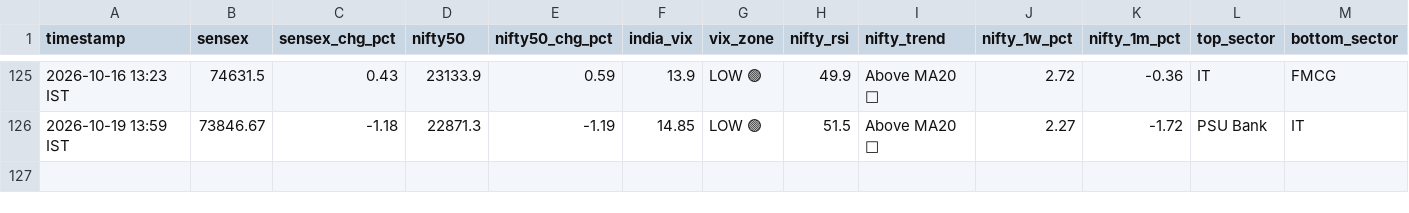
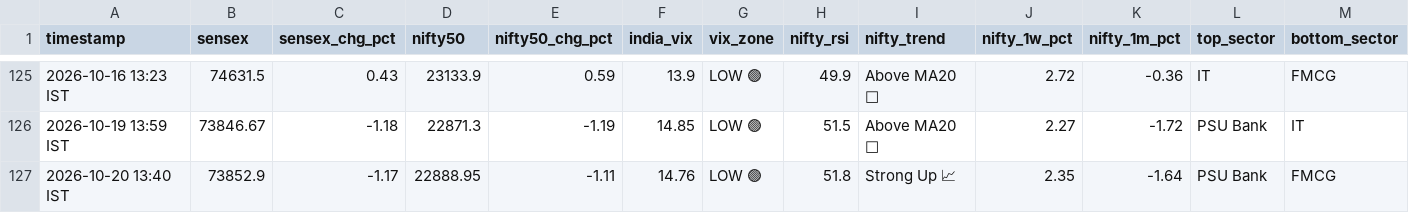
Before and after one commit to tester2021test/market_tracker, a CSV file: data/market_history.csv, drawn as a sheet; only a part is shown, gaps mark what is left out; rows hold the shown columns only; the diff names each change by its address in the sheet, - before the commit and + after, or states it on an @@ line.

```diff
--- a/data/market_history.csv
+++ b/data/market_history.csv
+row 127: 2026-10-20 13:40 IST | 73852.9 | -1.17 | 22888.95 | -1.11 | 14.76 | LOW 🟢 | 51.8 | Strong Up 📈 | 2.35 | -1.64 | PSU Bank | FMCG
```
